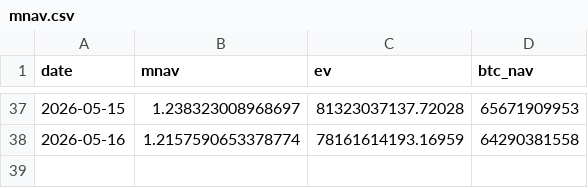
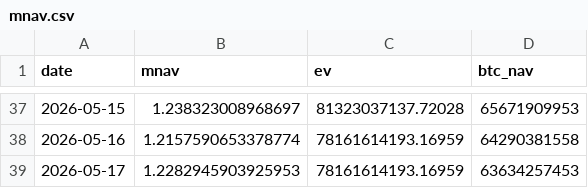
Before and after one commit to Hung-MingWang/BTC_HW2, a CSV file: data/mnav.csv, drawn as a sheet; only a part is shown, gaps mark what is left out.

Commit message:
Update mNAV data

```diff
--- a/data/mnav.csv
+++ b/data/mnav.csv
@@ -38 +38,2 @@ date,mnav,ev,btc_nav
 2026-05-16,1.2157590653378774,78161614193.16959,64290381558
+2026-05-17,1.2282945903925953,78161614193.16959,63634257453
```
Also changed, not shown: 1 other file.
